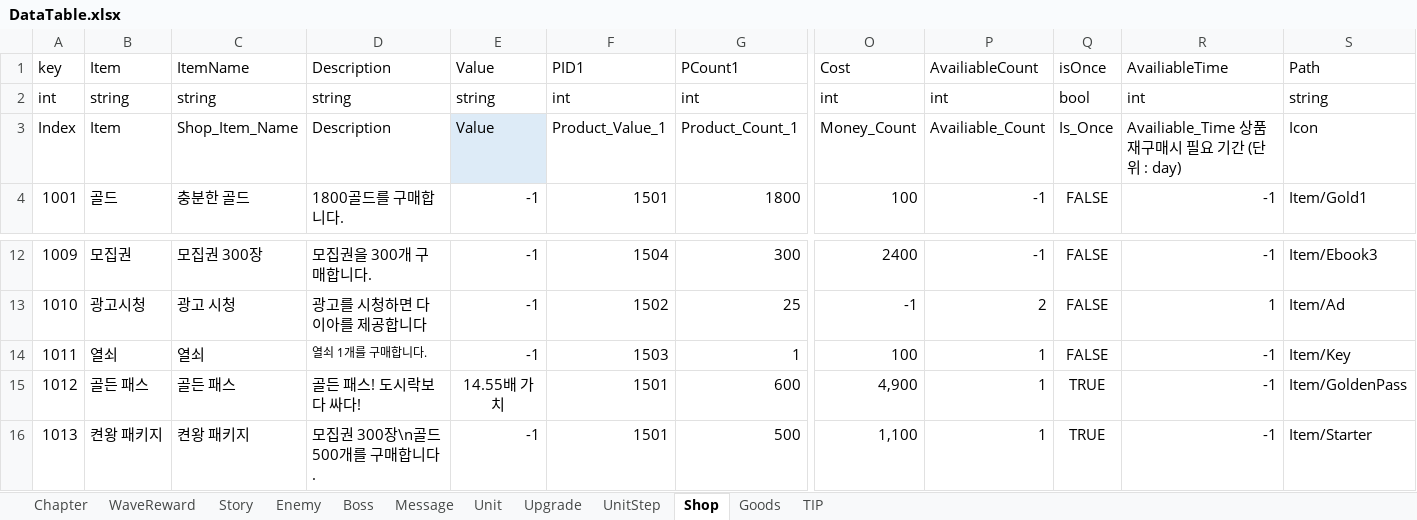
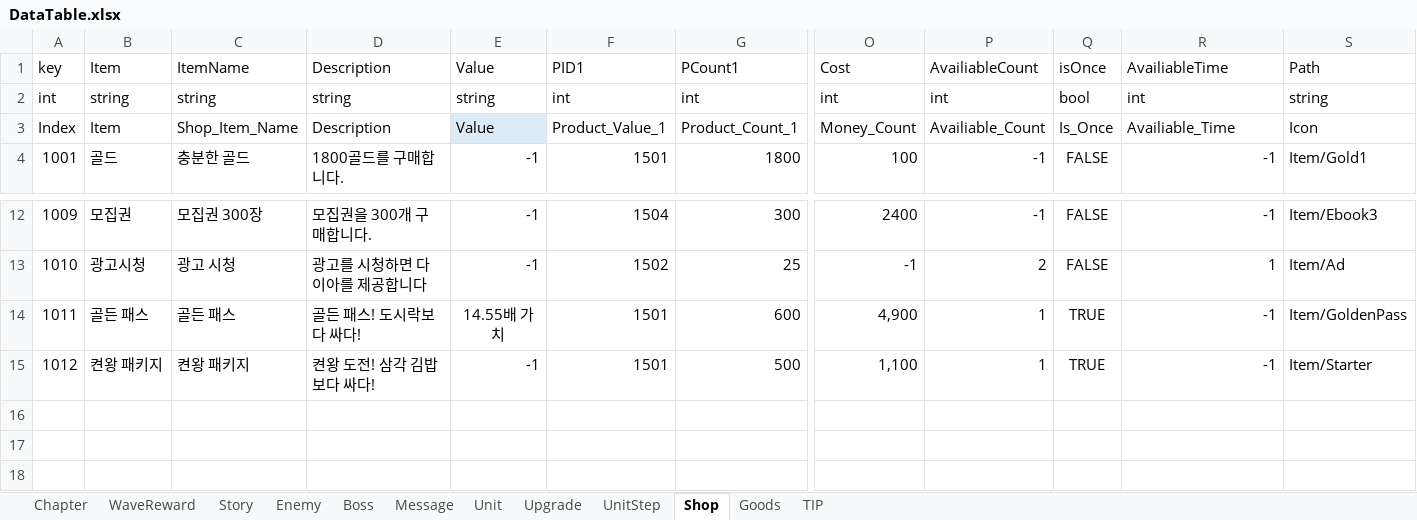
Before and after one commit to STlCA/OIlNamProject, an Excel workbook: RawData/excel_files/DataTable.xlsx, sheet Shop, drawn as a sheet; only a part is shown, gaps mark what is left out; values as stored, in another font and other column widths than the file's, no borders; removed rows and columns are numbered as before the commit, all else as after; rows hold the shown columns only; the diff names each change by its address in the sheet, - before the commit and + after, or states it on an @@ line.

```diff
--- a/RawData/excel_files/DataTable.xlsx (sheet Shop)
+++ b/RawData/excel_files/DataTable.xlsx (sheet Shop)
-R3 (AvailiableTime): Availiable_Time 상품 재구매시 필요 기간 (단위 : day)
+R3 (AvailiableTime): Availiable_Time
-row 14: 1011 | 열쇠 | 열쇠 | 열쇠 1개를 구매합니다. | -1 | 1503 | 1 | 100 | 1 | FALSE | -1 | Item/Key
@@ column A (key) renumbered from row 14 down @@
-D15 (Description): 모집권 300장\n골드 500개를 구매합니다.
+D15 (Description): 켠왕 도전! 삼각 김밥보다 싸다!
```
Also changed, not shown: 5 other files.
